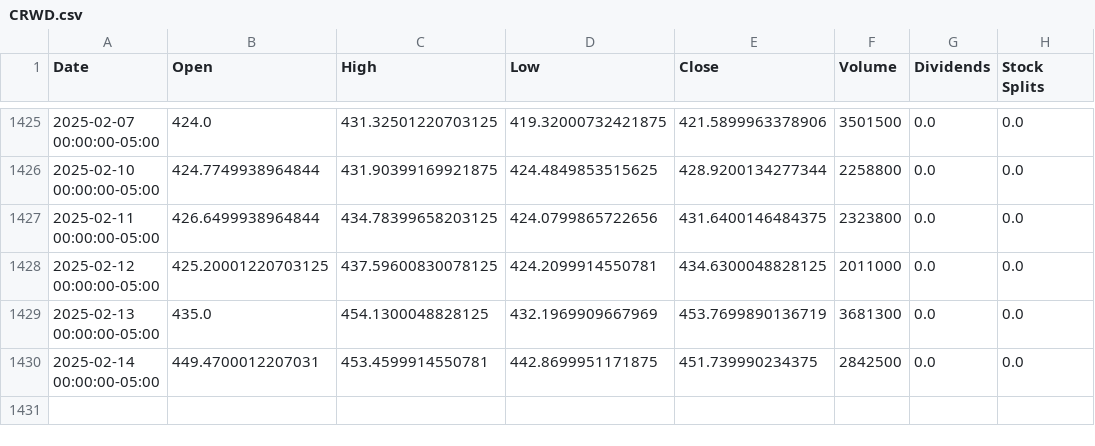
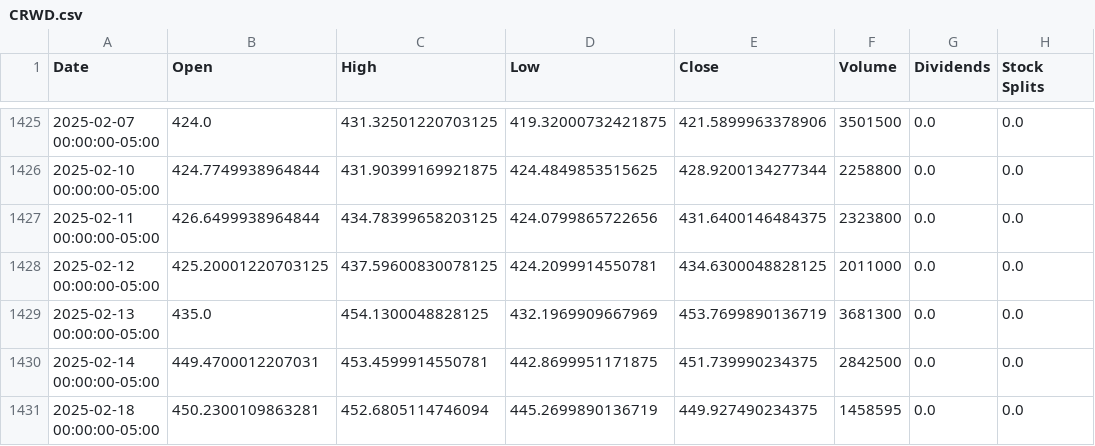
Before and after one commit to sebst/thatus-wi-2024-stocks, a CSV file: data/CRWD.csv, drawn as a sheet; only a part is shown, gaps mark what is left out.

Commit message:
Update stock data

```diff
--- a/data/CRWD.csv
+++ b/data/CRWD.csv
@@ -1430 +1430,2 @@ Date,Open,High,Low,Close,Volume,Dividends,Stock Splits
 2025-02-14 00:00:00-05:00,449.4700012207031,453.4599914550781,442.8699951171875,451.739990234375,2842500,0.0,0.0
+2025-02-18 00:00:00-05:00,450.2300109863281,452.6805114746094,445.2699890136719,449.927490234375,1458595,0.0,0.0
```
Also changed, not shown: 5 other files.
